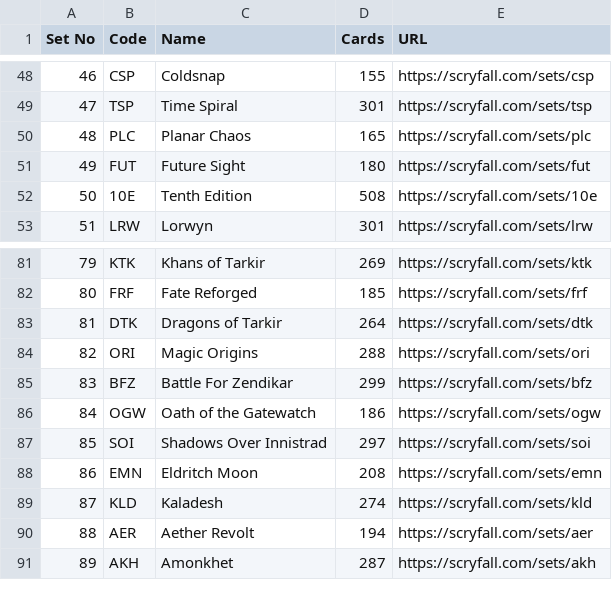
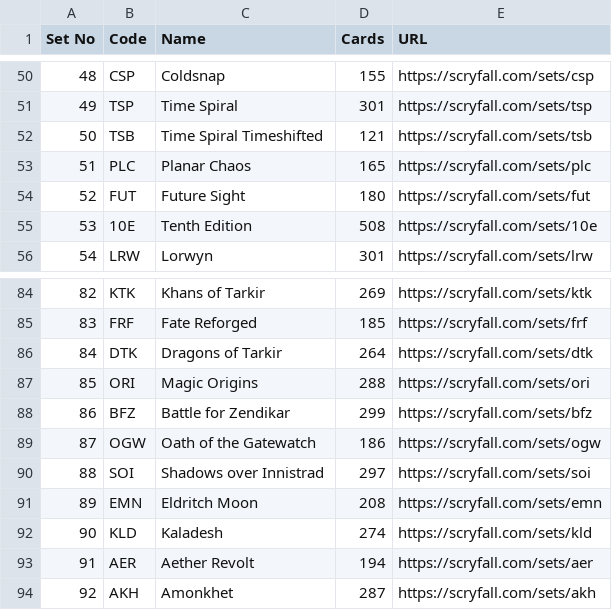
Before and after one commit to randomconstructed/randomconstructed, a CSV file: sets.csv, drawn as a sheet; only a part is shown, gaps mark what is left out; addresses are those after the commit; the diff covers the shown part only; the diff names each change by its address in the sheet, - before the commit and + after, or states it on an @@ line.

```diff
--- a/sets.csv
+++ b/sets.csv
@@ column A (Set No) renumbered between rows 8 and 99 @@
+row 52: 50 | TSB | Time Spiral Timeshifted | 121 | https://scryfall.com/sets/tsb
-C88 (Name): Battle For Zendikar
+C88 (Name): Battle for Zendikar
-C90 (Name): Shadows Over Innistrad
+C90 (Name): Shadows over Innistrad
```
Also changed, not shown: 5 added rows, 1 removed row, 1 moved row and 4 edited cells elsewhere in this file, 1 other file.
